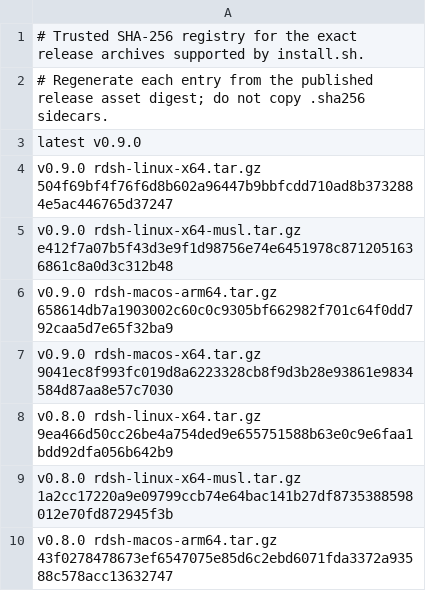
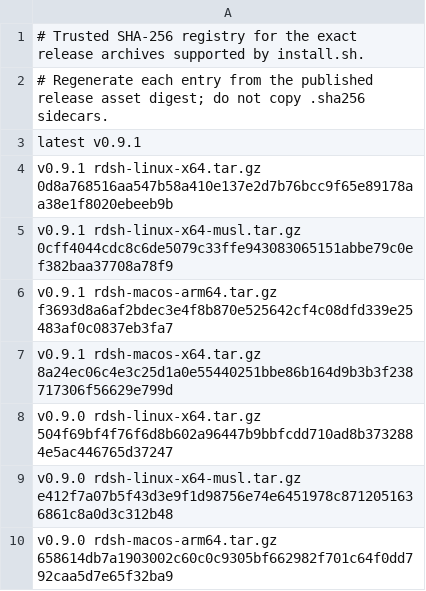
Before and after one commit to jimoto-no-llm/rustdsh, a TSV file: release-digests.tsv, drawn as a sheet; only a part is shown; the shorter side is filled out with more unchanged rows.

```diff
--- a/release-digests.tsv
+++ b/release-digests.tsv
@@ -2,3 +2,7 @@
 # Regenerate each entry from the published release asset digest; do not copy .sha256 sidecars.
-latest v0.9.0
+latest v0.9.1
+v0.9.1 rdsh-linux-x64.tar.gz 0d8a768516aa547b58a410e137e2d7b76bcc9f65e89178aa38e1f8020ebeeb9b
+v0.9.1 rdsh-linux-x64-musl.tar.gz 0cff4044cdc8c6de5079c33ffe943083065151abbe79c0ef382baa37708a78f9
+v0.9.1 rdsh-macos-arm64.tar.gz f3693d8a6af2bdec3e4f8b870e525642cf4c08dfd339e25483af0c0837eb3fa7
+v0.9.1 rdsh-macos-x64.tar.gz 8a24ec06c4e3c25d1a0e55440251bbe86b164d9b3b3f238717306f56629e799d
 v0.9.0 rdsh-linux-x64.tar.gz 504f69bf4f76f6d8b602a96447b9bbfcdd710ad8b3732884e5ac446765d37247
```
Also changed, not shown: release-digests-windows.tsv.
